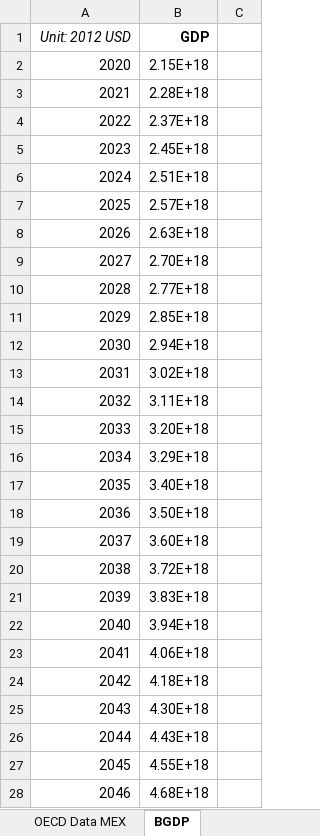
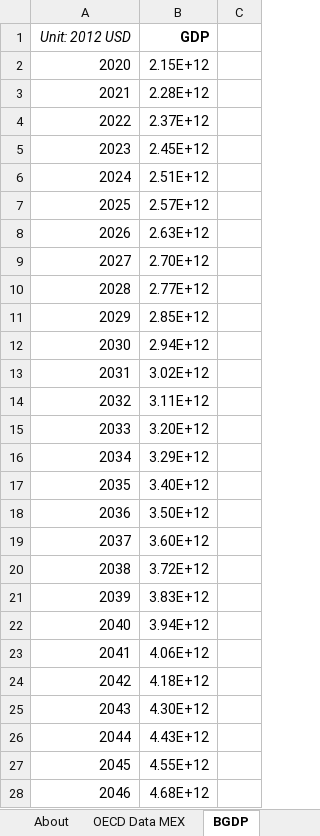
Before and after one commit to EnergyInnovation/eps-mexico, an Excel workbook: InputData/io-model/BGDP/BAU GDP.xlsx, sheet BGDP, drawn as a sheet; only a part is shown; values as stored, in another font and other column widths than the file's, no borders; the diff covers the shown part only; the diff names each change by its address in the sheet, - before the commit and + after, or states it on an @@ line.

Commit message:
fix units in BGDP

```diff
--- a/InputData/io-model/BGDP/BAU GDP.xlsx (sheet BGDP)
+++ b/InputData/io-model/BGDP/BAU GDP.xlsx (sheet BGDP)
-B2 (GDP): 2.15E+18
+B2 (GDP): 2.15E+12
-B3 (GDP): 2.28E+18
+B3 (GDP): 2.28E+12
-B4 (GDP): 2.37E+18
+B4 (GDP): 2.37E+12
-B5 (GDP): 2.45E+18
+B5 (GDP): 2.45E+12
-B6 (GDP): 2.51E+18
+B6 (GDP): 2.51E+12
-B7 (GDP): 2.57E+18
+B7 (GDP): 2.57E+12
-B8 (GDP): 2.63E+18
+B8 (GDP): 2.63E+12
-B9 (GDP): 2.70E+18
+B9 (GDP): 2.70E+12
-B10 (GDP): 2.77E+18
+B10 (GDP): 2.77E+12
-B11 (GDP): 2.85E+18
+B11 (GDP): 2.85E+12
-B12 (GDP): 2.94E+18
+B12 (GDP): 2.94E+12
-B13 (GDP): 3.02E+18
+B13 (GDP): 3.02E+12
-B14 (GDP): 3.11E+18
+B14 (GDP): 3.11E+12
-B15 (GDP): 3.20E+18
+B15 (GDP): 3.20E+12
-B16 (GDP): 3.29E+18
+B16 (GDP): 3.29E+12
-B17 (GDP): 3.40E+18
+B17 (GDP): 3.40E+12
-B18 (GDP): 3.50E+18
+B18 (GDP): 3.50E+12
-B19 (GDP): 3.60E+18
+B19 (GDP): 3.60E+12
-B20 (GDP): 3.72E+18
+B20 (GDP): 3.72E+12
-B21 (GDP): 3.83E+18
+B21 (GDP): 3.83E+12
-B22 (GDP): 3.94E+18
+B22 (GDP): 3.94E+12
-B23 (GDP): 4.06E+18
+B23 (GDP): 4.06E+12
-B24 (GDP): 4.18E+18
+B24 (GDP): 4.18E+12
-B25 (GDP): 4.30E+18
+B25 (GDP): 4.30E+12
-B26 (GDP): 4.43E+18
+B26 (GDP): 4.43E+12
-B27 (GDP): 4.55E+18
+B27 (GDP): 4.55E+12
-B28 (GDP): 4.68E+18
+B28 (GDP): 4.68E+12
```
Also changed, not shown: 25 edited cells elsewhere in this sheet, other sheet tabs, 1 other file.
